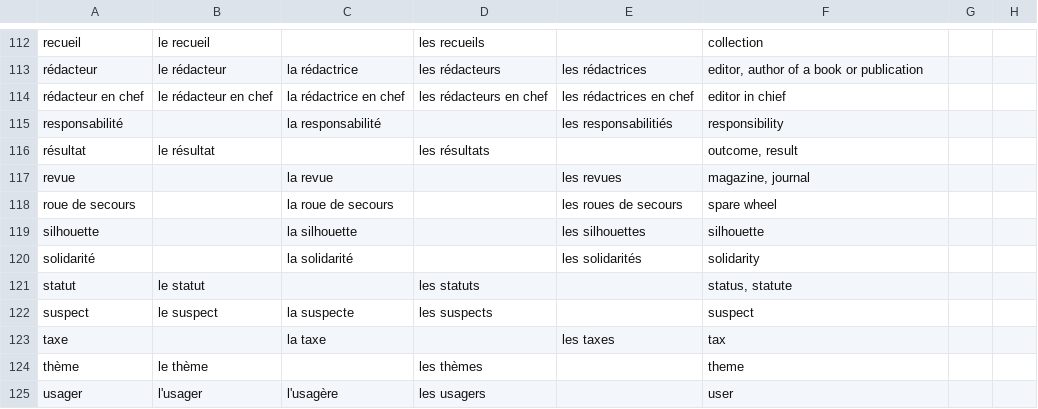
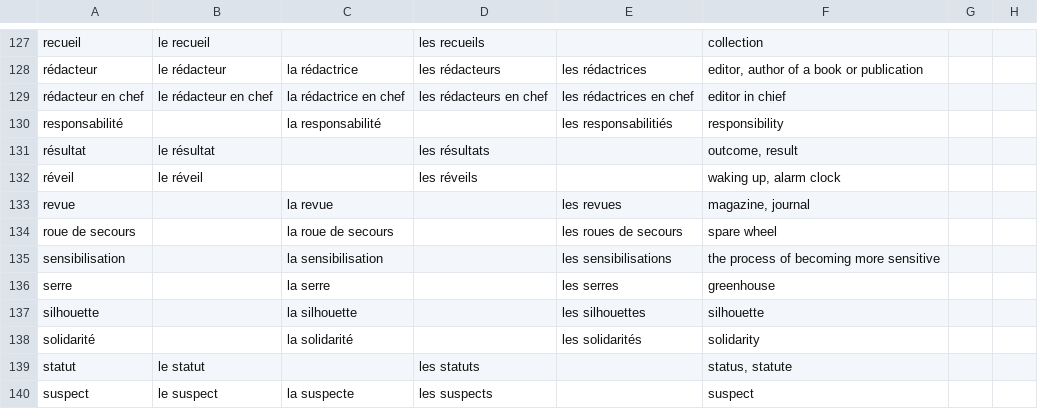
Before and after one commit to saltisgood/FrenchNotes, a CSV file: src/B1.3/Vocab/nouns.csv, drawn as a sheet; only a part is shown, gaps mark what is left out; the shorter side is filled out with more unchanged rows; the diff covers the shown part only.

```diff
--- a/src/B1.3/Vocab/nouns.csv
+++ b/src/B1.3/Vocab/nouns.csv
@@ -116,4 +131,7 @@ responsabilité;;la responsabilité;;les responsabilitiés;responsibility;;
 résultat;le résultat;;les résultats;;outcome, result;;
+réveil;le réveil;;les réveils;;waking up, alarm clock;;
 revue;;la revue;;les revues;magazine, journal;;
 roue de secours;;la roue de secours;;les roues de secours;spare wheel;;
+sensibilisation;;la sensibilisation;;les sensibilisations;the process of becoming more sensitive;;
+serre;;la serre;;les serres;greenhouse;;
 silhouette;;la silhouette;;les silhouettes;silhouette;;
```
Also changed, not shown: 17 added rows and 1 moved row elsewhere in this file, src/B1.3/Vocab/adjectives.csv, src/B1.3/Vocab/misc.csv, 13 other files.
